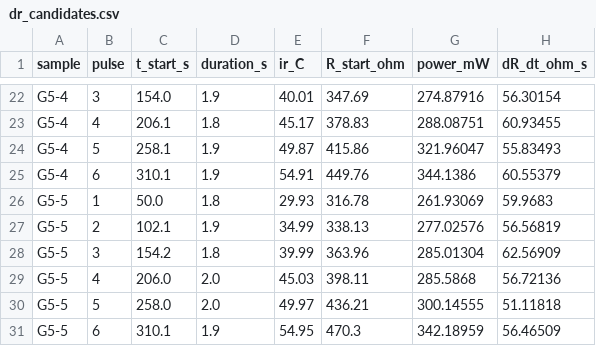
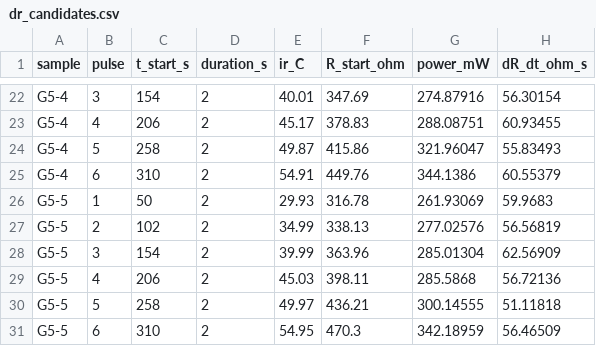
Before and after one commit to hansen1015/FYP, a CSV file: IR+T_Couple+reist 16 Oct/output (26-10-23)/dr_candidates.csv, drawn as a sheet; only a part is shown, gaps mark what is left out; the diff covers the shown part only; the diff names each change by its address in the sheet, - before the commit and + after, or states it on an @@ line.

```diff
--- a/IR+T_Couple+reist 16 Oct/output (26-10-23)/dr_candidates.csv
+++ b/IR+T_Couple+reist 16 Oct/output (26-10-23)/dr_candidates.csv
-C22 (t_start_s): 154.0
+C22 (t_start_s): 154
-D22 (duration_s): 1.9
+D22 (duration_s): 2
-C23 (t_start_s): 206.1
+C23 (t_start_s): 206
-D23 (duration_s): 1.8
+D23 (duration_s): 2
-C24 (t_start_s): 258.1
+C24 (t_start_s): 258
-D24:D25 (duration_s): 1.9
+D24:D25 (duration_s): 2
-C25 (t_start_s): 310.1
+C25 (t_start_s): 310
-C26 (t_start_s): 50.0
+C26 (t_start_s): 50
-D26 (duration_s): 1.8
+D26 (duration_s): 2
-C27 (t_start_s): 102.1
+C27 (t_start_s): 102
-D27 (duration_s): 1.9
+D27 (duration_s): 2
-C28 (t_start_s): 154.2
+C28 (t_start_s): 154
-D28 (duration_s): 1.8
+D28 (duration_s): 2
-C29 (t_start_s): 206.0
+C29 (t_start_s): 206
-D29:D30 (duration_s): 2.0
+D29:D30 (duration_s): 2
-C30 (t_start_s): 258.0
+C30 (t_start_s): 258
-C31 (t_start_s): 310.1
+C31 (t_start_s): 310
-D31 (duration_s): 1.9
+D31 (duration_s): 2
```
Also changed, not shown: 40 edited cells elsewhere in this file, IR+T_Couple+reist 16 Oct/output (26-10-23)/dr_candidates_noG5-1.csv, IR+T_Couple+reist 16 Oct/output (26-10-23)/dr_candidates_over_R60.csv, 20 other files.
